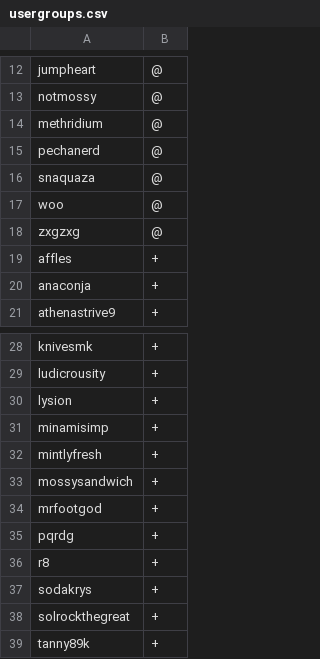
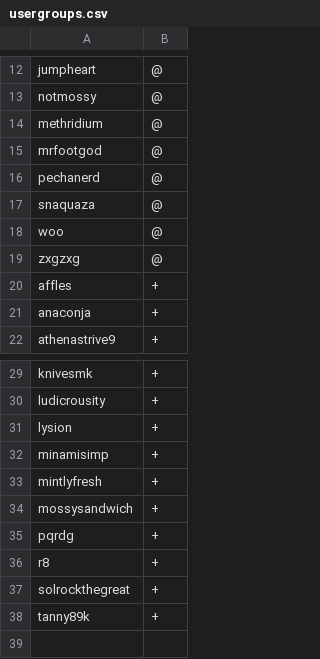
Before and after one commit to Pet-Mods/ps-dragon-heaven, a CSV file: config/usergroups.csv, drawn as a sheet; only a part is shown, gaps mark what is left out.

Commit message:
clean up config

```diff
--- a/config/usergroups.csv
+++ b/config/usergroups.csv
@@ -14,2 +14,3 @@ notmossy,@,
 methridium,@,
+mrfootgod,@,
 pechanerd,@,
@@ -33,6 +34,4 @@ mintlyfresh,+,
 mossysandwich,+,
-mrfootgod,+,
 pqrdg,+,
 r8,+,
-sodakrys,+,
 solrockthegreat,+,
```
Also changed, not shown: 1 other file.
